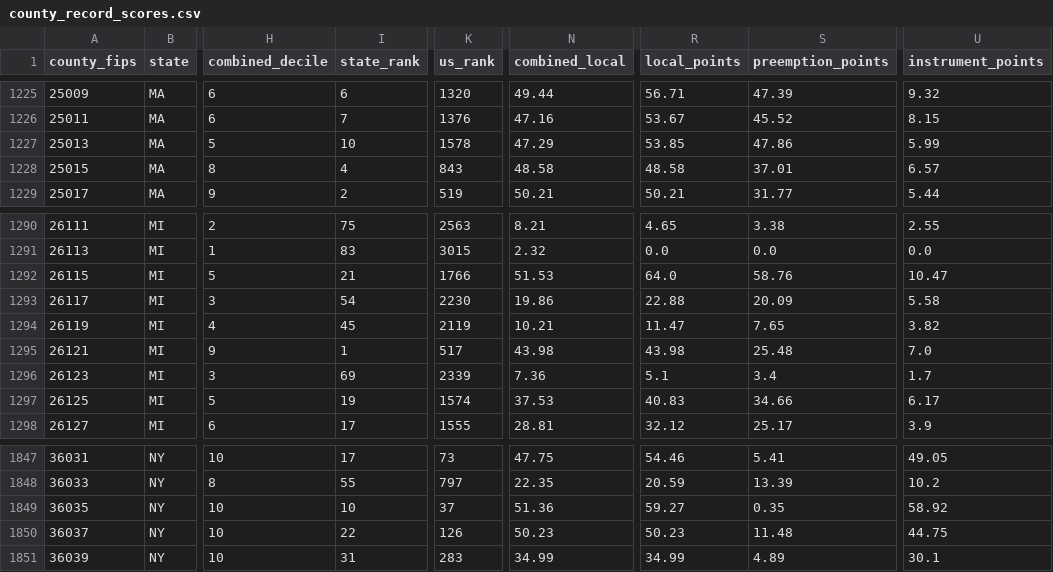
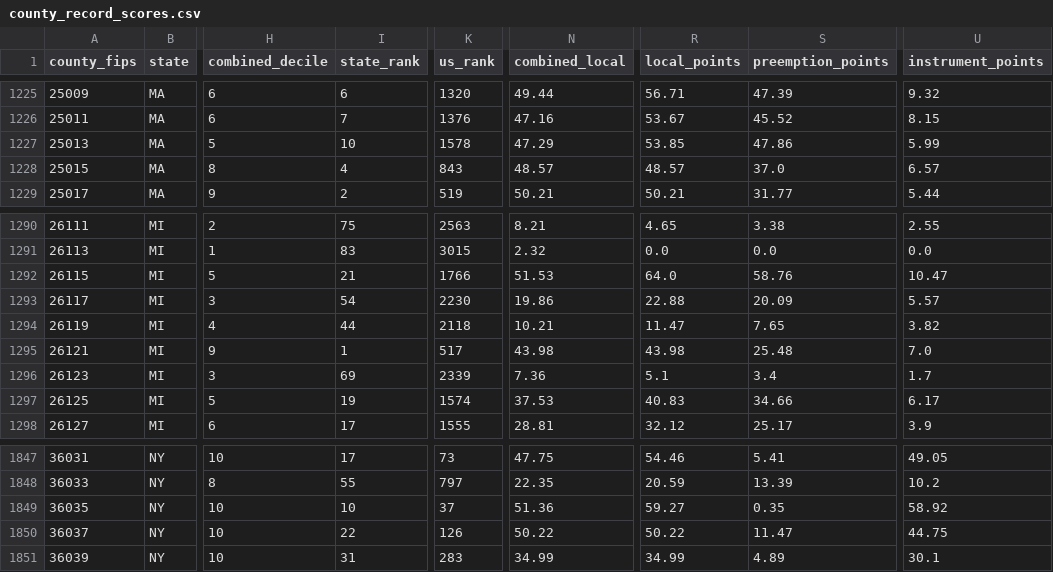
Before and after one commit to pricephillips/renewable-opposition, a CSV file: data/model/county_record_scores.csv, drawn as a sheet; only a part is shown, gaps mark what is left out; the diff covers the shown part only; the diff names each change by its address in the sheet, - before the commit and + after, or states it on an @@ line.

```diff
--- a/data/model/county_record_scores.csv
+++ b/data/model/county_record_scores.csv
-N1228 (combined_local): 48.58
+N1228 (combined_local): 48.57
-R1228 (local_points): 48.58
+R1228 (local_points): 48.57
-S1228 (preemption_points): 37.01
+S1228 (preemption_points): 37.0
-U1293 (instrument_points): 5.58
+U1293 (instrument_points): 5.57
-I1294 (state_rank): 45
+I1294 (state_rank): 44
-K1294 (us_rank): 2119
+K1294 (us_rank): 2118
-N1850 (combined_local): 50.23
+N1850 (combined_local): 50.22
-R1850 (local_points): 50.23
+R1850 (local_points): 50.22
-S1850 (preemption_points): 11.48
+S1850 (preemption_points): 11.47
```
Also changed, not shown: 50 edited cells elsewhere in this file, 2 other files.
